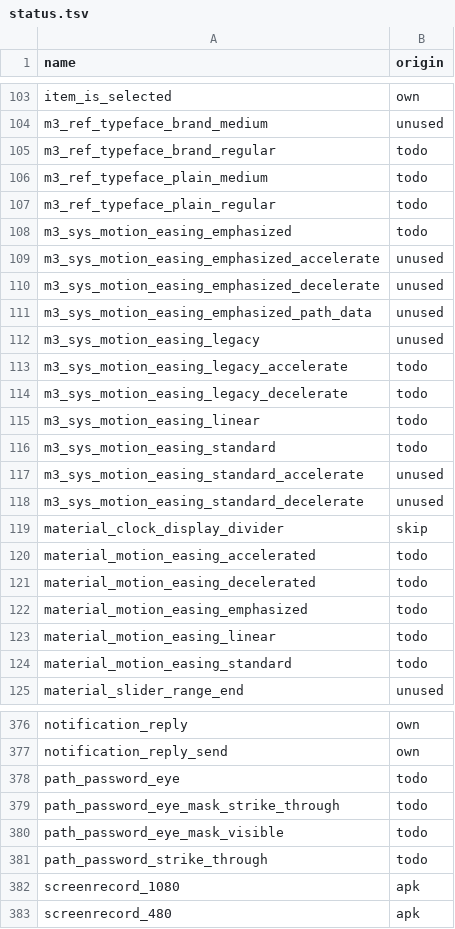
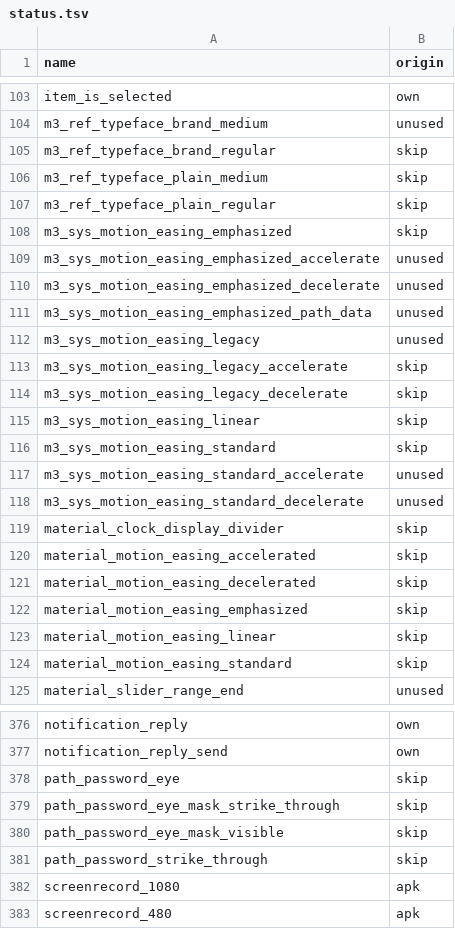
Before and after one commit to NeonCatRC/flyme_overlays_ru, a TSV file: flyme12/SystemUIEx/status.tsv, drawn as a sheet; only a part is shown, gaps mark what is left out; the diff covers the shown part only.

```diff
--- a/flyme12/SystemUIEx/status.tsv
+++ b/flyme12/SystemUIEx/status.tsv
@@ -104,6 +104,6 @@ item_is_selected	own
 m3_ref_typeface_brand_medium	unused
-m3_ref_typeface_brand_regular	todo
-m3_ref_typeface_plain_medium	todo
-m3_ref_typeface_plain_regular	todo
-m3_sys_motion_easing_emphasized	todo
+m3_ref_typeface_brand_regular	skip
+m3_ref_typeface_plain_medium	skip
+m3_ref_typeface_plain_regular	skip
+m3_sys_motion_easing_emphasized	skip
 m3_sys_motion_easing_emphasized_accelerate	unused
@@ -112,6 +112,6 @@ m3_sys_motion_easing_emphasized_path_data	unused
 m3_sys_motion_easing_legacy	unused
-m3_sys_motion_easing_legacy_accelerate	todo
-m3_sys_motion_easing_legacy_decelerate	todo
-m3_sys_motion_easing_linear	todo
-m3_sys_motion_easing_standard	todo
+m3_sys_motion_easing_legacy_accelerate	skip
+m3_sys_motion_easing_legacy_decelerate	skip
+m3_sys_motion_easing_linear	skip
+m3_sys_motion_easing_standard	skip
 m3_sys_motion_easing_standard_accelerate	unused
@@ -119,7 +119,7 @@ m3_sys_motion_easing_standard_decelerate	unused
 material_clock_display_divider	skip
-material_motion_easing_accelerated	todo
-material_motion_easing_decelerated	todo
-material_motion_easing_emphasized	todo
-material_motion_easing_linear	todo
-material_motion_easing_standard	todo
+material_motion_easing_accelerated	skip
+material_motion_easing_decelerated	skip
+material_motion_easing_emphasized	skip
+material_motion_easing_linear	skip
+material_motion_easing_standard	skip
 material_slider_range_end	unused
@@ -377,6 +377,6 @@ notification_reply	own
 notification_reply_send	own
-path_password_eye	todo
-path_password_eye_mask_strike_through	todo
-path_password_eye_mask_visible	todo
-path_password_strike_through	todo
+path_password_eye	skip
+path_password_eye_mask_strike_through	skip
+path_password_eye_mask_visible	skip
+path_password_strike_through	skip
 screenrecord_1080	apk
```
Also changed, not shown: 41 edited cells elsewhere in this file, flyme12/SystemUITools/status.tsv, flyme12/summary.tsv, 3 other files.
